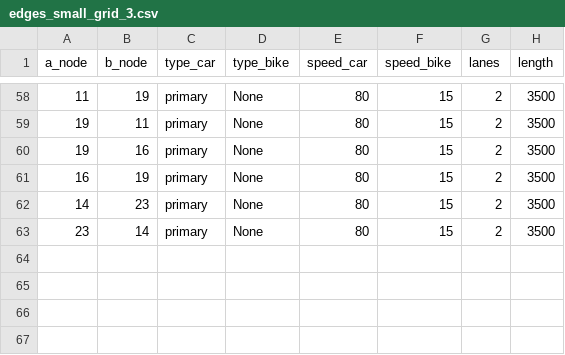
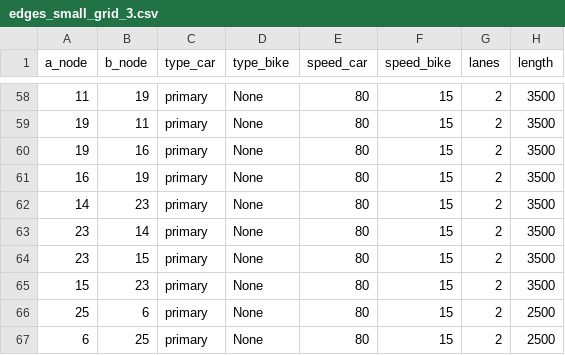
Before and after one commit to tim-lemm/code_these, a CSV file: config/edges_small_grid_3.csv, drawn as a sheet; only a part is shown, gaps mark what is left out; the diff names each change by its address in the sheet, - before the commit and + after, or states it on an @@ line.

```diff
--- a/config/edges_small_grid_3.csv
+++ b/config/edges_small_grid_3.csv
+row 64: 23 | 15 | primary | None | 80 | 15 | 2 | 3500
+row 65: 15 | 23 | primary | None | 80 | 15 | 2 | 3500
+row 66: 25 | 6 | primary | None | 80 | 15 | 2 | 2500
+row 67: 6 | 25 | primary | None | 80 | 15 | 2 | 2500
```
Also changed, not shown: 5 other files.
